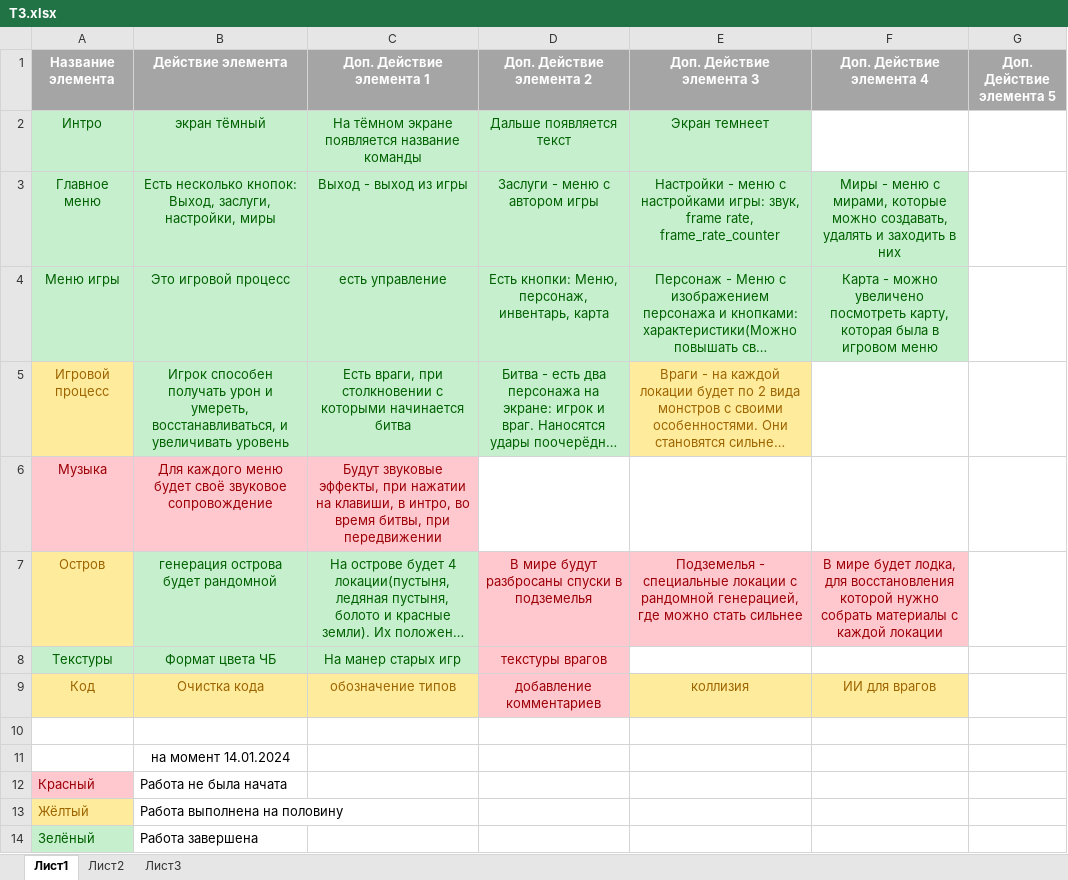
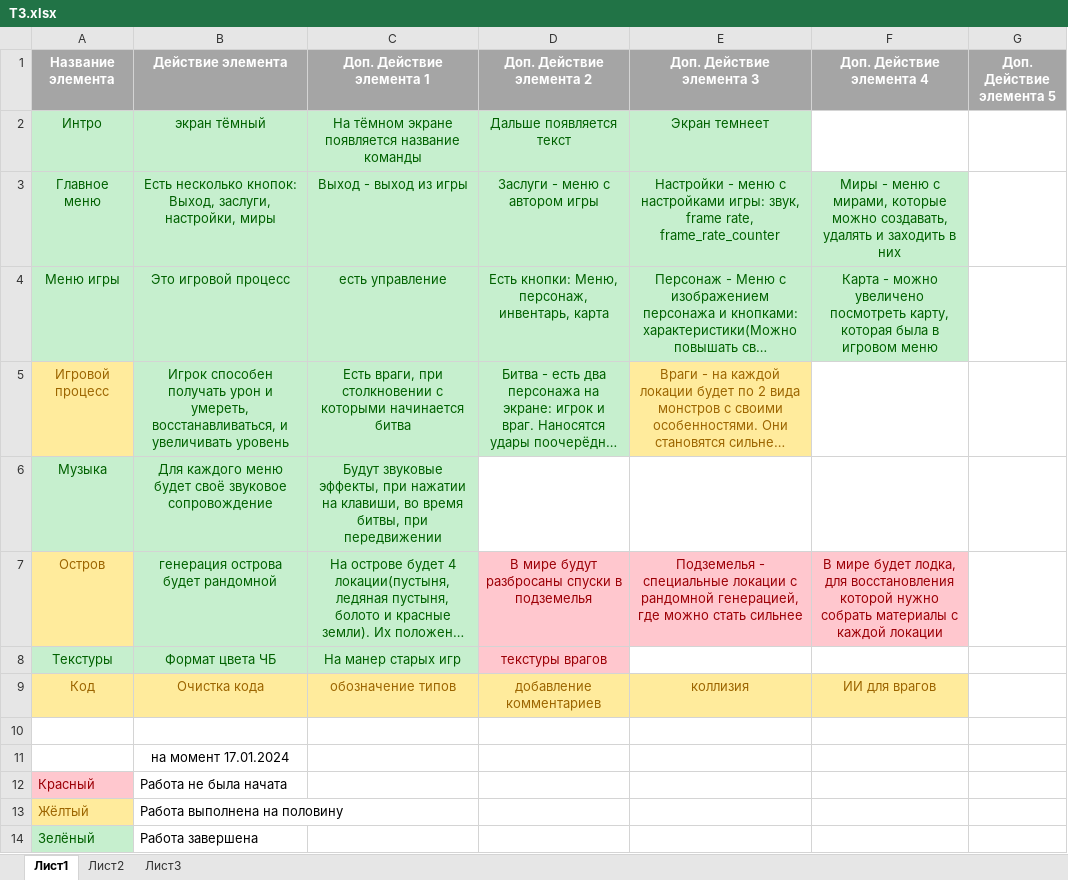
Before and after one commit to AlekseevValeriy/Journey-to-the-Land-of-Magic, an Excel workbook: documents/ТЗ.xlsx, sheet Лист1, drawn as a sheet; long unchanged cells end in …; values as stored, in another font and other column widths than the file's, no borders; the diff names each change by its address in the sheet, - before the commit and + after, or states it on an @@ line.

```diff
--- a/documents/ТЗ.xlsx (sheet Лист1)
+++ b/documents/ТЗ.xlsx (sheet Лист1)
@@ A6:C6 fill: #FFC7CE → #C6EFCE, text colour: #9C0006 → #006100 @@
-C6 (Доп. Действие элемента 1): …на клавиши, в интро, во время…
+C6 (Доп. Действие элемента 1): …на клавиши, во время…
@@ D9 fill: #FFC7CE → #FFEB9C, text colour: #9C0006 → #9C6500 @@
-B11 (Действие элемента): на момент 14.01.2024
+B11 (Действие элемента): на момент 17.01.2024
```
Also changed, not shown: 21 other files.
